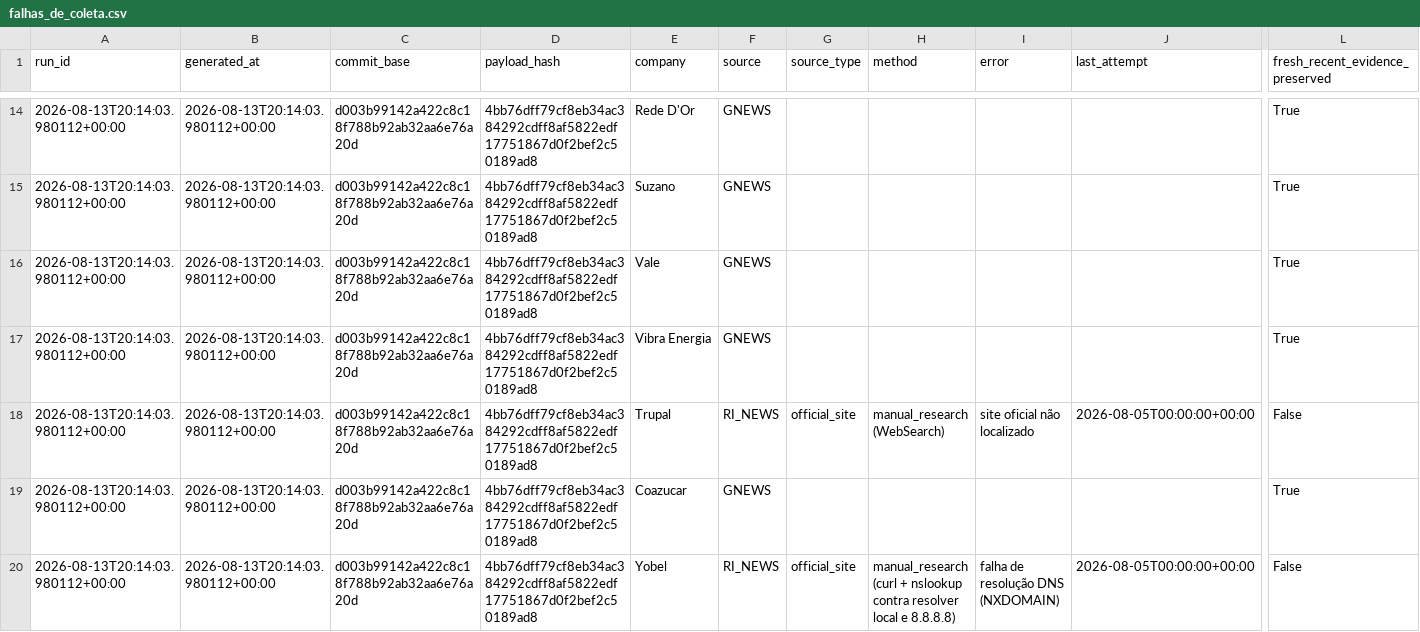
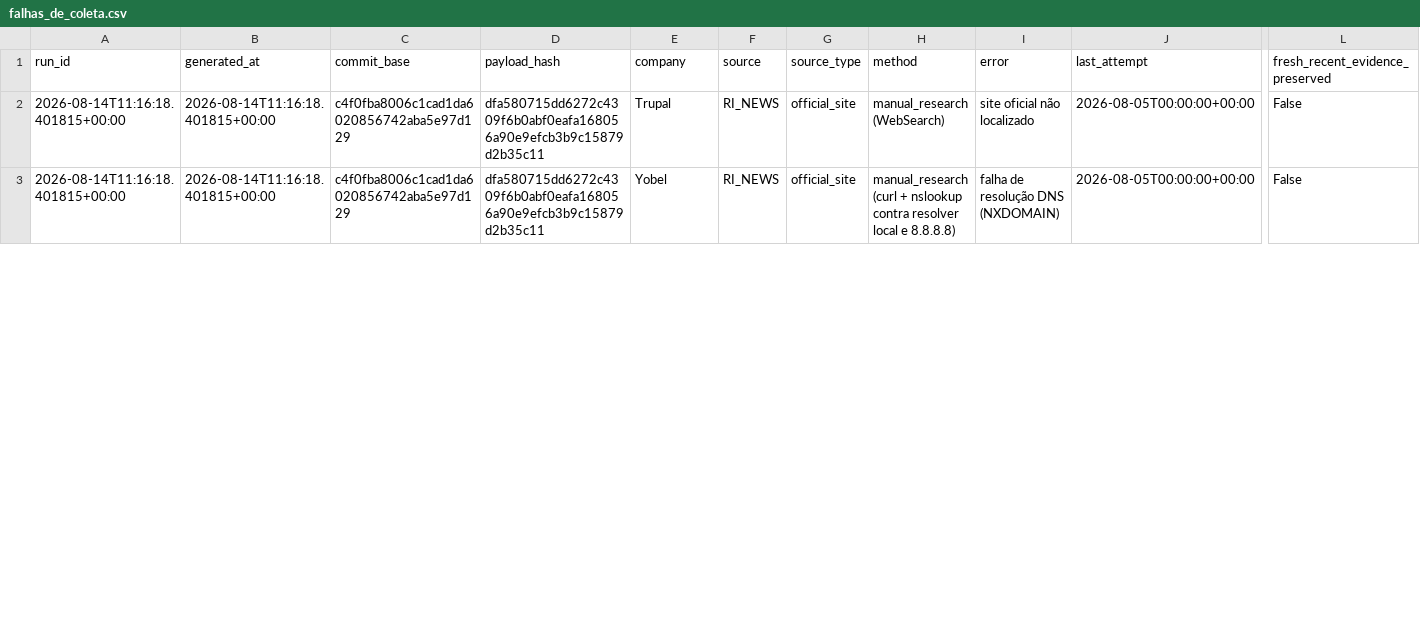
Before and after one commit to GutoCastro12/Dashboard-noticias, a CSV file: out_coverage_diagnosis/falhas_de_coleta.csv, drawn as a sheet; only a part is shown, gaps mark what is left out; removed rows and columns are numbered as before the commit, all else as after; rows hold the shown columns only; the diff covers the shown part only; the diff names each change by its address in the sheet, - before the commit and + after, or states it on an @@ line.

```diff
--- a/out_coverage_diagnosis/falhas_de_coleta.csv
+++ b/out_coverage_diagnosis/falhas_de_coleta.csv
-row 14: 2026-08-13T20:14:03.980112+00:00 | 2026-08-13T20:14:03.980112+00:00 | d003b99142a422c8c18f788b92ab32aa6e76a20d | 4bb76dff79cf8eb34ac384292cdff8af5822edf17751867d0f2bef2c50189ad8 | Rede D'Or | GNEWS |  |  |  |  | True
-row 15: 2026-08-13T20:14:03.980112+00:00 | 2026-08-13T20:14:03.980112+00:00 | d003b99142a422c8c18f788b92ab32aa6e76a20d | 4bb76dff79cf8eb34ac384292cdff8af5822edf17751867d0f2bef2c50189ad8 | Suzano | GNEWS |  |  |  |  | True
-row 16: 2026-08-13T20:14:03.980112+00:00 | 2026-08-13T20:14:03.980112+00:00 | d003b99142a422c8c18f788b92ab32aa6e76a20d | 4bb76dff79cf8eb34ac384292cdff8af5822edf17751867d0f2bef2c50189ad8 | Vale | GNEWS |  |  |  |  | True
-row 17: 2026-08-13T20:14:03.980112+00:00 | 2026-08-13T20:14:03.980112+00:00 | d003b99142a422c8c18f788b92ab32aa6e76a20d | 4bb76dff79cf8eb34ac384292cdff8af5822edf17751867d0f2bef2c50189ad8 | Vibra Energia | GNEWS |  |  |  |  | True
-A2 (run_id): 2026-08-13T20:14:03.980112+00:00
+A2 (run_id): 2026-08-14T11:16:18.401815+00:00
-B2 (generated_at): 2026-08-13T20:14:03.980112+00:00
+B2 (generated_at): 2026-08-14T11:16:18.401815+00:00
-C2 (commit_base): d003b99142a422c8c18f788b92ab32aa6e76a20d
+C2 (commit_base): c4f0fba8006c1cad1da6020856742aba5e97d129
-D2 (payload_hash): 4bb76dff79cf8eb34ac384292cdff8af5822edf17751867d0f2bef2c50189ad8
+D2 (payload_hash): dfa580715dd6272c4309f6b0abf0eafa168056a90e9efcb3b9c15879d2b35c11
-row 19: 2026-08-13T20:14:03.980112+00:00 | 2026-08-13T20:14:03.980112+00:00 | d003b99142a422c8c18f788b92ab32aa6e76a20d | 4bb76dff79cf8eb34ac384292cdff8af5822edf17751867d0f2bef2c50189ad8 | Coazucar | GNEWS |  |  |  |  | True
-A3 (run_id): 2026-08-13T20:14:03.980112+00:00
+A3 (run_id): 2026-08-14T11:16:18.401815+00:00
-B3 (generated_at): 2026-08-13T20:14:03.980112+00:00
+B3 (generated_at): 2026-08-14T11:16:18.401815+00:00
-C3 (commit_base): d003b99142a422c8c18f788b92ab32aa6e76a20d
+C3 (commit_base): c4f0fba8006c1cad1da6020856742aba5e97d129
-D3 (payload_hash): 4bb76dff79cf8eb34ac384292cdff8af5822edf17751867d0f2bef2c50189ad8
+D3 (payload_hash): dfa580715dd6272c4309f6b0abf0eafa168056a90e9efcb3b9c15879d2b35c11
```
Also changed, not shown: 12 removed rows and 24 edited cells elsewhere in this file, out_coverage_diagnosis/auditoria_cobertura_emissores.csv, out_coverage_diagnosis/auditoria_cobertura_fontes.csv, 12 other files.
